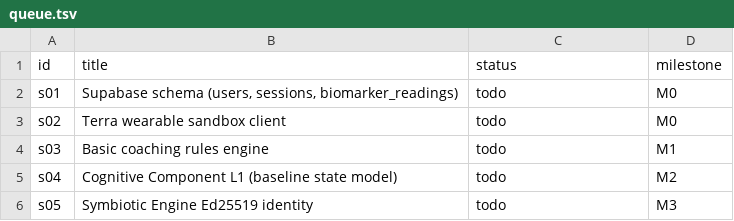
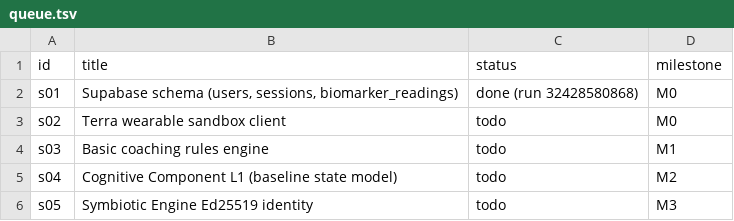
Before and after one commit to MalikJPalamar/Agent-Assembly, a TSV file: centaurion-framework/specs/queue.tsv, drawn as a sheet.

```diff
--- a/centaurion-framework/specs/queue.tsv
+++ b/centaurion-framework/specs/queue.tsv
@@ -1,3 +1,3 @@
 id	title	status	milestone
-s01	Supabase schema (users, sessions, biomarker_readings)	todo	M0
+s01	Supabase schema (users, sessions, biomarker_readings)	done (run 32428580868)	M0
 s02	Terra wearable sandbox client	todo	M0
```
Also changed, not shown: 2 other files.
